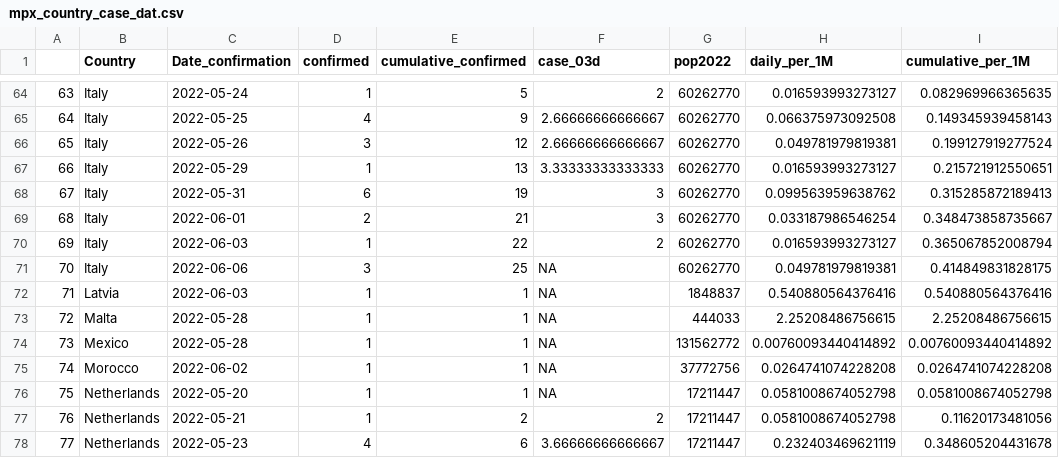
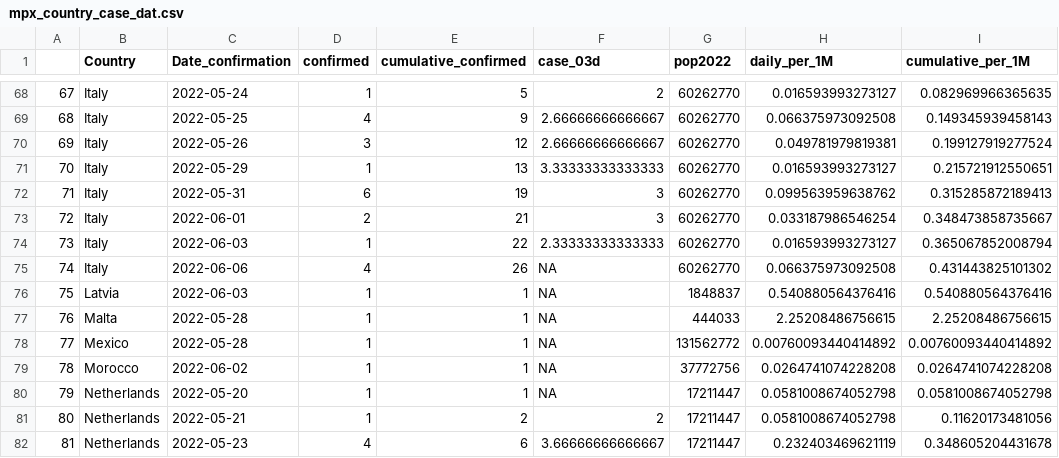
Before and after one commit to cindyjpang/monkeypox-mapped, a CSV file: exported data/mpx_country_case_dat.csv, drawn as a sheet; only a part is shown, gaps mark what is left out; addresses are those after the commit; the diff covers the shown part only; the diff names each change by its address in the sheet, - before the commit and + after, or states it on an @@ line.

```diff
--- a/exported data/mpx_country_case_dat.csv
+++ b/exported data/mpx_country_case_dat.csv
@@ column A renumbered from row 25 down @@
-F74 (case_03d): 2
+F74 (case_03d): 2.33333333333333
-D75 (confirmed): 3
+D75 (confirmed): 4
-E75 (cumulative_confirmed): 25
+E75 (cumulative_confirmed): 26
-H75 (daily_per_1M): 0.049781979819381
+H75 (daily_per_1M): 0.066375973092508
-I75 (cumulative_per_1M): 0.414849831828175
+I75 (cumulative_per_1M): 0.431443825101302
```
Also changed, not shown: 11 added rows and 16 edited cells elsewhere in this file.
